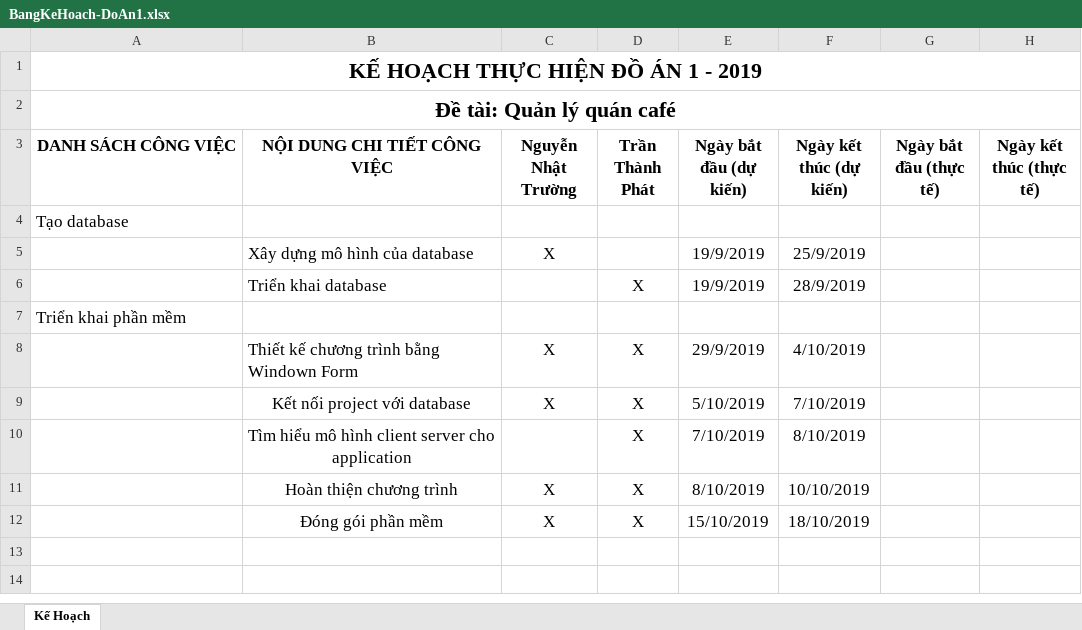
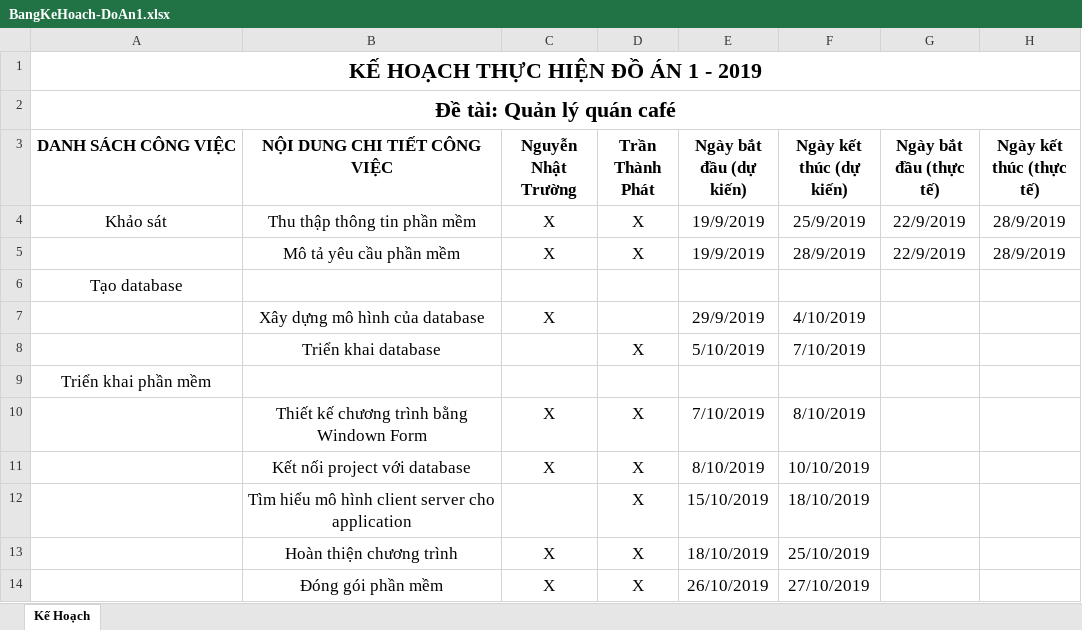
Before and after one commit to thanhphat1125/thanhphat1125, an Excel workbook: BangKeHoach-DoAn1.xlsx, sheet Kế Hoạch, drawn as a sheet; values as stored, in another font and other column widths than the file's, no borders; addresses are those after the commit; the diff names each change by its address in the sheet, - before the commit and + after, or states it on an @@ line.

Commit message:
Add files via upload
Cập nhật file kế hoạch

```diff
--- a/BangKeHoach-DoAn1.xlsx (sheet Kế Hoạch)
+++ b/BangKeHoach-DoAn1.xlsx (sheet Kế Hoạch)
+row 4: Khảo sát | Thu thập thông tin phần mềm | X | X | 19/9/2019 | 25/9/2019 | 22/9/2019 | 28/9/2019
+row 5:  | Mô tả yêu cầu phần mềm | X | X | 19/9/2019 | 28/9/2019 | 22/9/2019 | 28/9/2019
-A6 alignment: left
+A6 alignment: center
-B7:B8 alignment: left
+B7:B8 alignment: center
-E7 (Ngày bắt đầu (dự kiến)): 19/9/2019
+E7 (Ngày bắt đầu (dự kiến)): 29/9/2019
-F7 (Ngày kết thúc (dự kiến)): 25/9/2019
+F7 (Ngày kết thúc (dự kiến)): 4/10/2019
-E8 (Ngày bắt đầu (dự kiến)): 19/9/2019
+E8 (Ngày bắt đầu (dự kiến)): 5/10/2019
-F8 (Ngày kết thúc (dự kiến)): 28/9/2019
+F8 (Ngày kết thúc (dự kiến)): 7/10/2019
-A9 alignment: left
+A9 alignment: center
-B10 alignment: left
+B10 alignment: center
-E10 (Ngày bắt đầu (dự kiến)): 29/9/2019
+E10 (Ngày bắt đầu (dự kiến)): 7/10/2019
-F10 (Ngày kết thúc (dự kiến)): 4/10/2019
+F10 (Ngày kết thúc (dự kiến)): 8/10/2019
-E11 (Ngày bắt đầu (dự kiến)): 5/10/2019
+E11 (Ngày bắt đầu (dự kiến)): 8/10/2019
-F11 (Ngày kết thúc (dự kiến)): 7/10/2019
+F11 (Ngày kết thúc (dự kiến)): 10/10/2019
-E12 (Ngày bắt đầu (dự kiến)): 7/10/2019
+E12 (Ngày bắt đầu (dự kiến)): 15/10/2019
-F12 (Ngày kết thúc (dự kiến)): 8/10/2019
+F12 (Ngày kết thúc (dự kiến)): 18/10/2019
-E13 (Ngày bắt đầu (dự kiến)): 8/10/2019
+E13 (Ngày bắt đầu (dự kiến)): 18/10/2019
-F13 (Ngày kết thúc (dự kiến)): 10/10/2019
+F13 (Ngày kết thúc (dự kiến)): 25/10/2019
-E14 (Ngày bắt đầu (dự kiến)): 15/10/2019
+E14 (Ngày bắt đầu (dự kiến)): 26/10/2019
-F14 (Ngày kết thúc (dự kiến)): 18/10/2019
+F14 (Ngày kết thúc (dự kiến)): 27/10/2019
```
